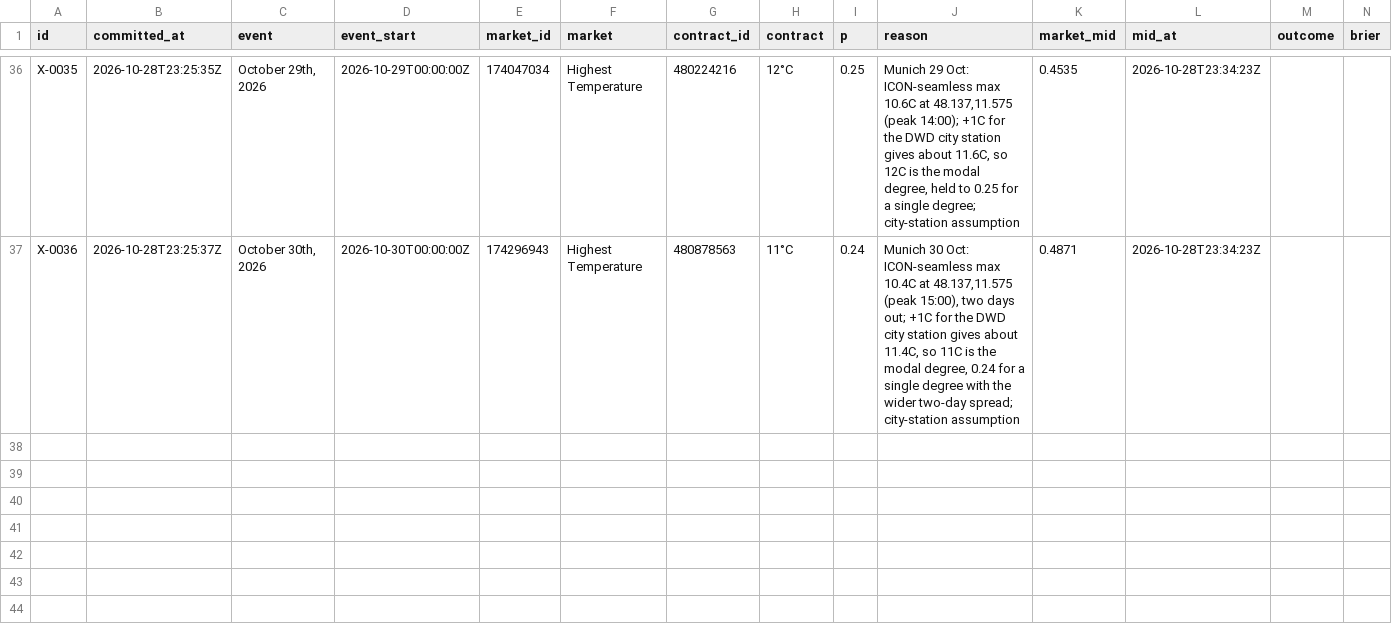
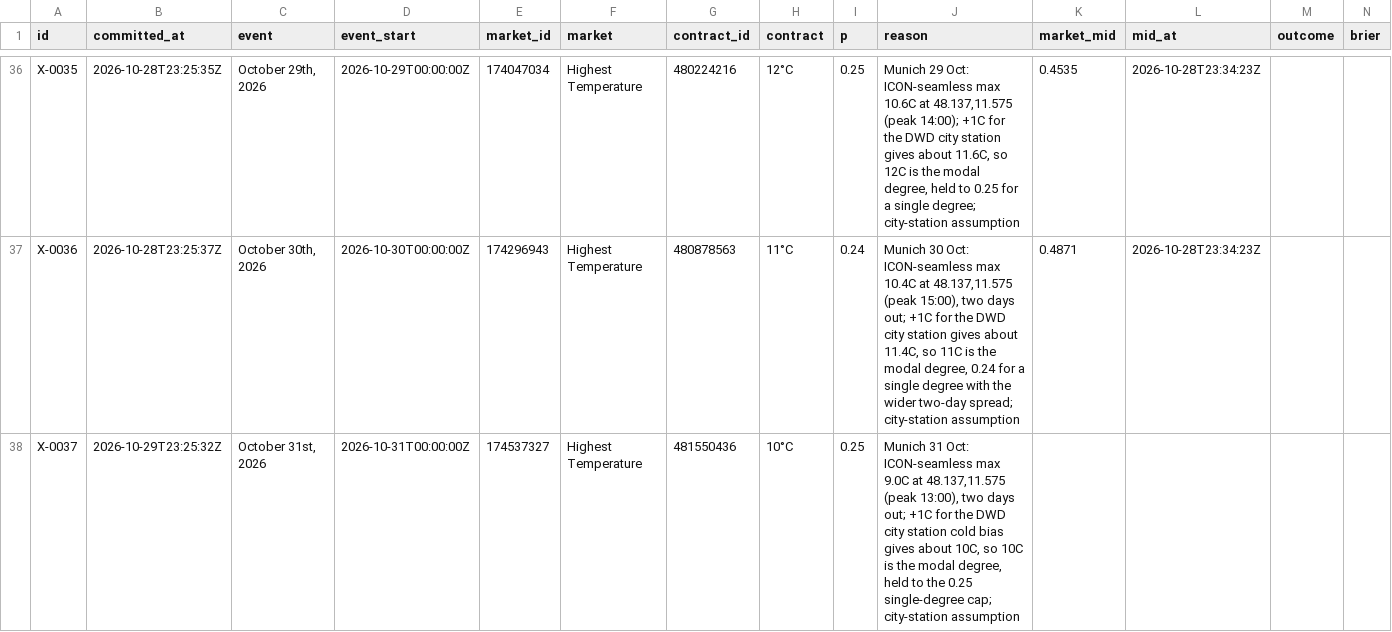
Before and after one commit to triton-xxix/proteus-lab, a CSV file: exchange/BOOK.csv, drawn as a sheet; only a part is shown, gaps mark what is left out; rows hold the shown columns only; the diff names each change by its address in the sheet, - before the commit and + after, or states it on an @@ line.

```diff
--- a/exchange/BOOK.csv
+++ b/exchange/BOOK.csv
+row 38: X-0037 | 2026-10-29T23:25:32Z | October 31st, 2026 | 2026-10-31T00:00:00Z | 174537327 | Highest Temperature | 481550436 | 10°C | 0.25 | Munich 31 Oct: ICON-seamless max 9.0C at 48.137,11.575 (peak 13:00), two days out; +1C for the DWD city station cold bias gives about 10C, so 10C is the modal degree, held to the 0.25 single-degree cap; city-station assumption
```
Also changed, not shown: grinder/research/MENTIONS.csv, pitch/PREDICTIONS.csv, 12 other files.
